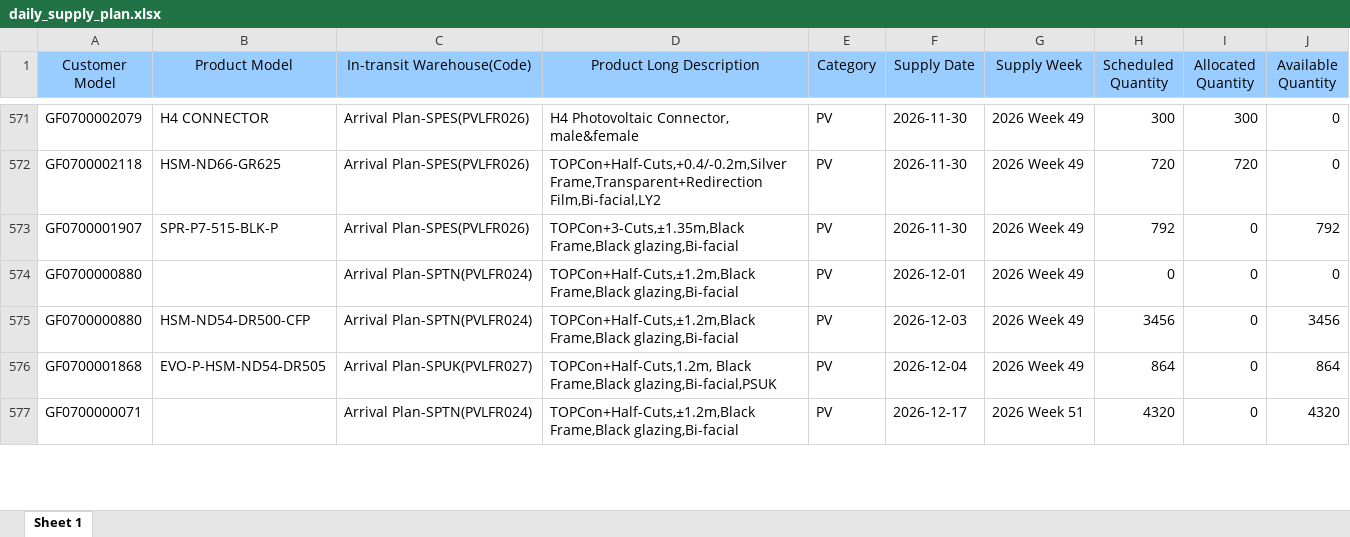
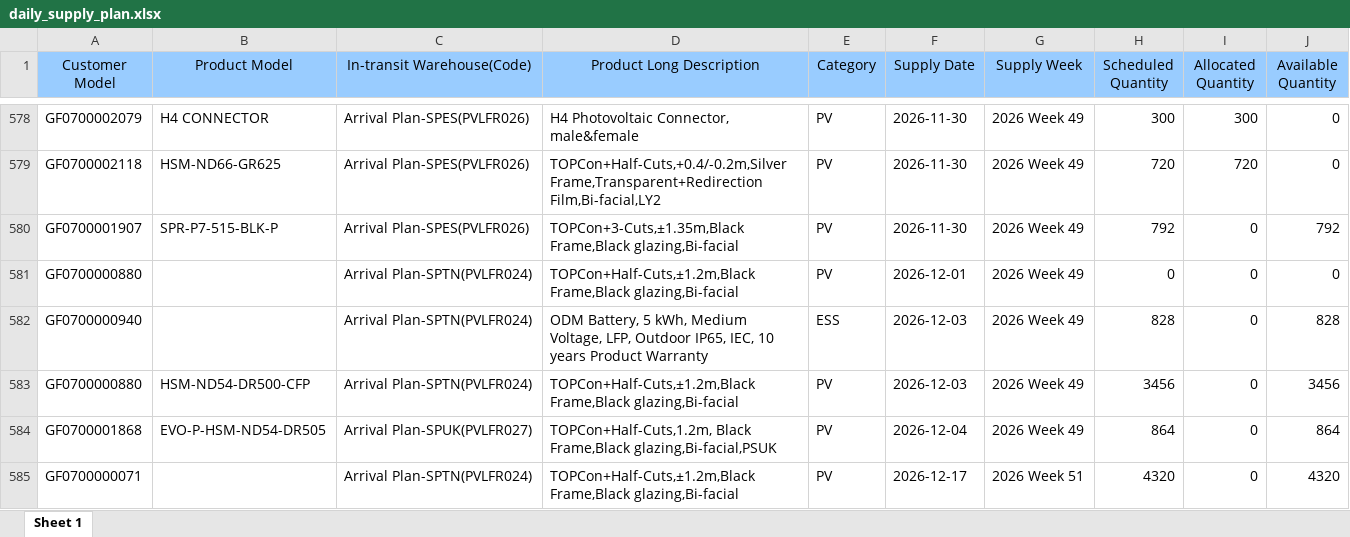
Before and after one commit to hantsuii/EUPV2026, an Excel workbook: templates/daily_supply_plan.xlsx, sheet Sheet 1, drawn as a sheet; only a part is shown, gaps mark what is left out; values as stored, in another font and other column widths than the file's, no borders; the diff covers the shown part only; the diff names each change by its address in the sheet, - before the commit and + after, or states it on an @@ line.

```diff
--- a/templates/daily_supply_plan.xlsx (sheet Sheet 1)
+++ b/templates/daily_supply_plan.xlsx (sheet Sheet 1)
+row 582: GF0700000940 |  | Arrival Plan-SPTN(PVLFR024) | ODM Battery, 5 kWh, Medium Voltage, LFP, Outdoor IP65, IEC, 10 years Product Warranty | ESS | 2026-12-03 | 2026 Week 49 | 828 | 0 | 828
```
Also changed, not shown: 7 added rows, 15 moved rows and 54 edited cells elsewhere in this sheet, templates/inventory.xlsx, 1 other file.
